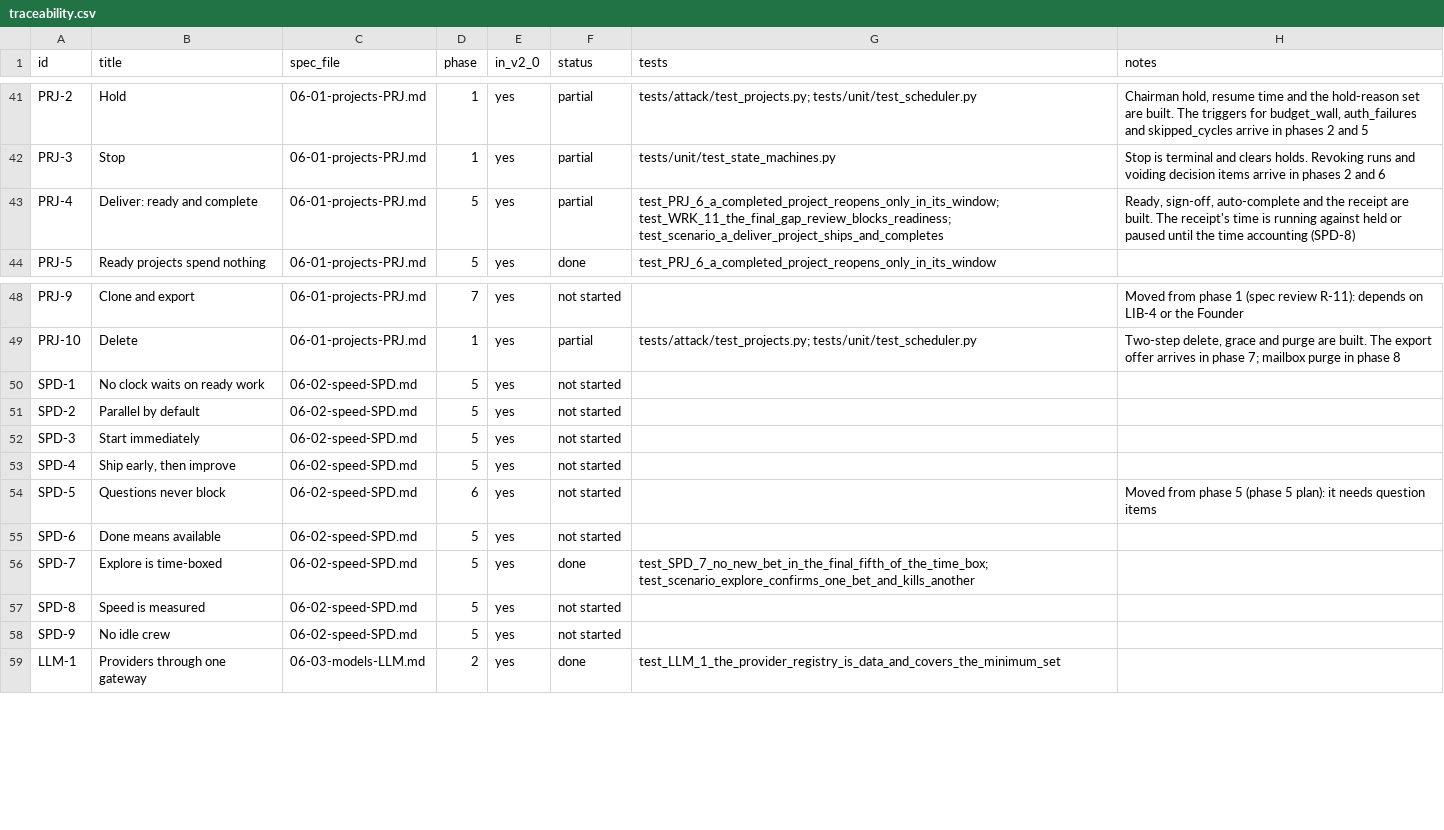
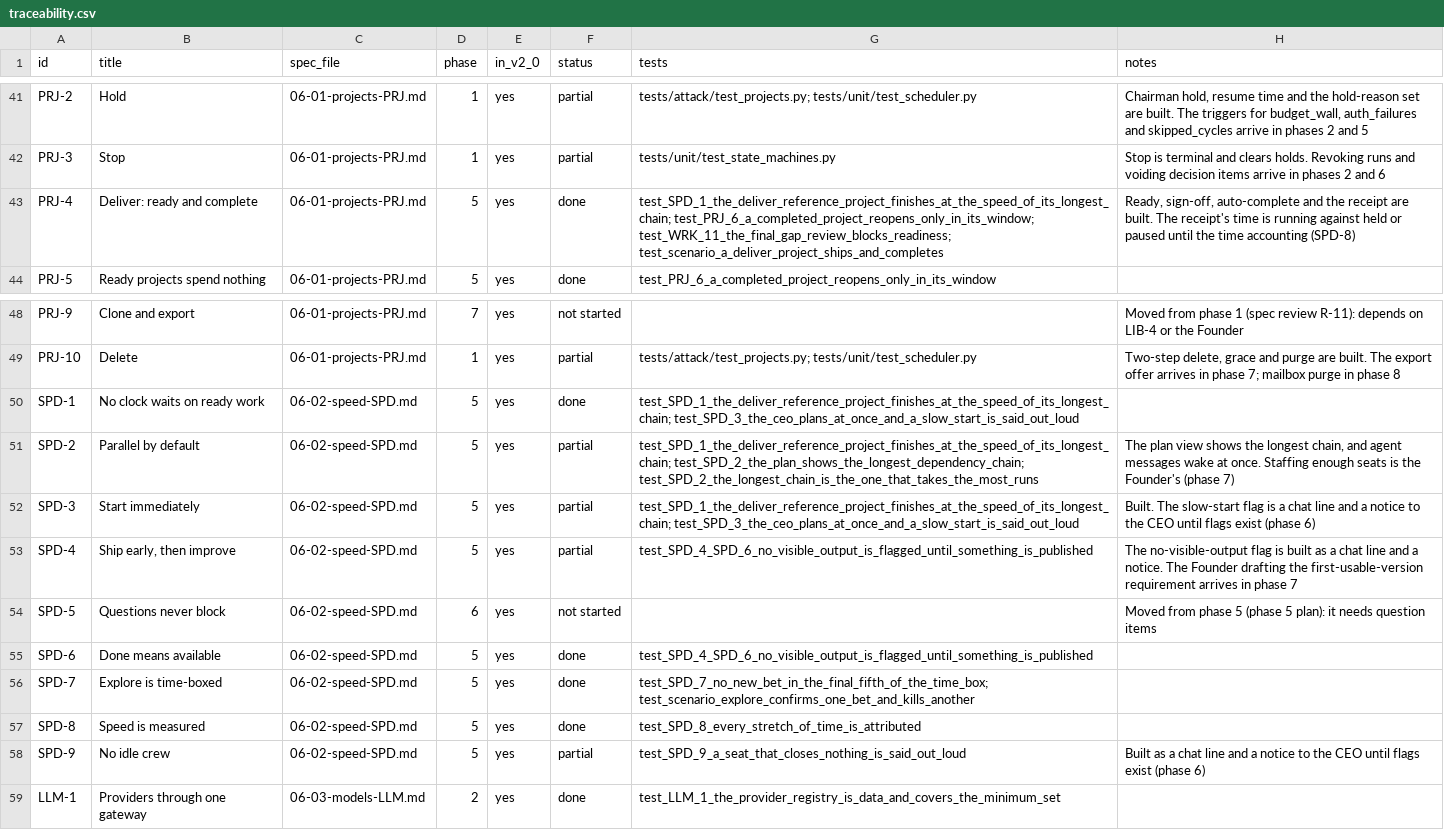
Before and after one commit to dominicplouffe/crewmind, a CSV file: docs/traceability.csv, drawn as a sheet; only a part is shown, gaps mark what is left out.

```diff
--- a/docs/traceability.csv
+++ b/docs/traceability.csv
@@ -42,3 +42,3 @@ PRJ-2,Hold,06-01-projects-PRJ.md,1,yes,partial,tests/attack/test_projects.py; te
 PRJ-3,Stop,06-01-projects-PRJ.md,1,yes,partial,tests/unit/test_state_machines.py,Stop is terminal and clears holds. Revoking runs and voiding decision items arrive in phases 2 and 6
-PRJ-4,Deliver: ready and complete,06-01-projects-PRJ.md,5,yes,partial,test_PRJ_6_a_completed_project_reopens_only_in_its_window; test_WRK_11_the_final_gap_review_blocks_readiness; test_scenario_a_deliver_project_ships_and_completes,"Ready, sign-off, auto-complete and the receipt are built. The receipt's time is running against held or paused until the time accounting (SPD-8)"
+PRJ-4,Deliver: ready and complete,06-01-projects-PRJ.md,5,yes,done,test_SPD_1_the_deliver_reference_project_finishes_at_the_speed_of_its_longest_chain; test_PRJ_6_a_completed_project_reopens_only_in_its_window; test_WRK_11_the_final_gap_review_blocks_readiness; test_scenario_a_deliver_project_ships_and_completes,"Ready, sign-off, auto-complete and the receipt are built. The receipt's time is running against held or paused until the time accounting (SPD-8)"
 PRJ-5,Ready projects spend nothing,06-01-projects-PRJ.md,5,yes,done,test_PRJ_6_a_completed_project_reopens_only_in_its_window,
@@ -49,11 +49,11 @@ PRJ-9,Clone and export,06-01-projects-PRJ.md,7,yes,not started,,Moved from phase
 PRJ-10,Delete,06-01-projects-PRJ.md,1,yes,partial,tests/attack/test_projects.py; tests/unit/test_scheduler.py,"Two-step delete, grace and purge are built. The export offer arrives in phase 7; mailbox purge in phase 8"
-SPD-1,No clock waits on ready work,06-02-speed-SPD.md,5,yes,not started,,
-SPD-2,Parallel by default,06-02-speed-SPD.md,5,yes,not started,,
-SPD-3,Start immediately,06-02-speed-SPD.md,5,yes,not started,,
-SPD-4,"Ship early, then improve",06-02-speed-SPD.md,5,yes,not started,,
+SPD-1,No clock waits on ready work,06-02-speed-SPD.md,5,yes,done,test_SPD_1_the_deliver_reference_project_finishes_at_the_speed_of_its_longest_chain; test_SPD_3_the_ceo_plans_at_once_and_a_slow_start_is_said_out_loud,
+SPD-2,Parallel by default,06-02-speed-SPD.md,5,yes,partial,test_SPD_1_the_deliver_reference_project_finishes_at_the_speed_of_its_longest_chain; test_SPD_2_the_plan_shows_the_longest_dependency_chain; test_SPD_2_the_longest_chain_is_the_one_that_takes_the_most_runs,"The plan view shows the longest chain, and agent messages wake at once. Staffing enough seats is the Founder's (phase 7)"
+SPD-3,Start immediately,06-02-speed-SPD.md,5,yes,partial,test_SPD_1_the_deliver_reference_project_finishes_at_the_speed_of_its_longest_chain; test_SPD_3_the_ceo_plans_at_once_and_a_slow_start_is_said_out_loud,Built. The slow-start flag is a chat line and a notice to the CEO until flags exist (phase 6)
+SPD-4,"Ship early, then improve",06-02-speed-SPD.md,5,yes,partial,test_SPD_4_SPD_6_no_visible_output_is_flagged_until_something_is_published,The no-visible-output flag is built as a chat line and a notice. The Founder drafting the first-usable-version requirement arrives in phase 7
 SPD-5,Questions never block,06-02-speed-SPD.md,6,yes,not started,,Moved from phase 5 (phase 5 plan): it needs question items
-SPD-6,Done means available,06-02-speed-SPD.md,5,yes,not started,,
+SPD-6,Done means available,06-02-speed-SPD.md,5,yes,done,test_SPD_4_SPD_6_no_visible_output_is_flagged_until_something_is_published,
 SPD-7,Explore is time-boxed,06-02-speed-SPD.md,5,yes,done,test_SPD_7_no_new_bet_in_the_final_fifth_of_the_time_box; test_scenario_explore_confirms_one_bet_and_kills_another,
-SPD-8,Speed is measured,06-02-speed-SPD.md,5,yes,not started,,
-SPD-9,No idle crew,06-02-speed-SPD.md,5,yes,not started,,
+SPD-8,Speed is measured,06-02-speed-SPD.md,5,yes,done,test_SPD_8_every_stretch_of_time_is_attributed,
+SPD-9,No idle crew,06-02-speed-SPD.md,5,yes,partial,test_SPD_9_a_seat_that_closes_nothing_is_said_out_loud,Built as a chat line and a notice to the CEO until flags exist (phase 6)
 LLM-1,Providers through one gateway,06-03-models-LLM.md,2,yes,done,test_LLM_1_the_provider_registry_is_data_and_covers_the_minimum_set,
```
Also changed, not shown: 25 other files.
